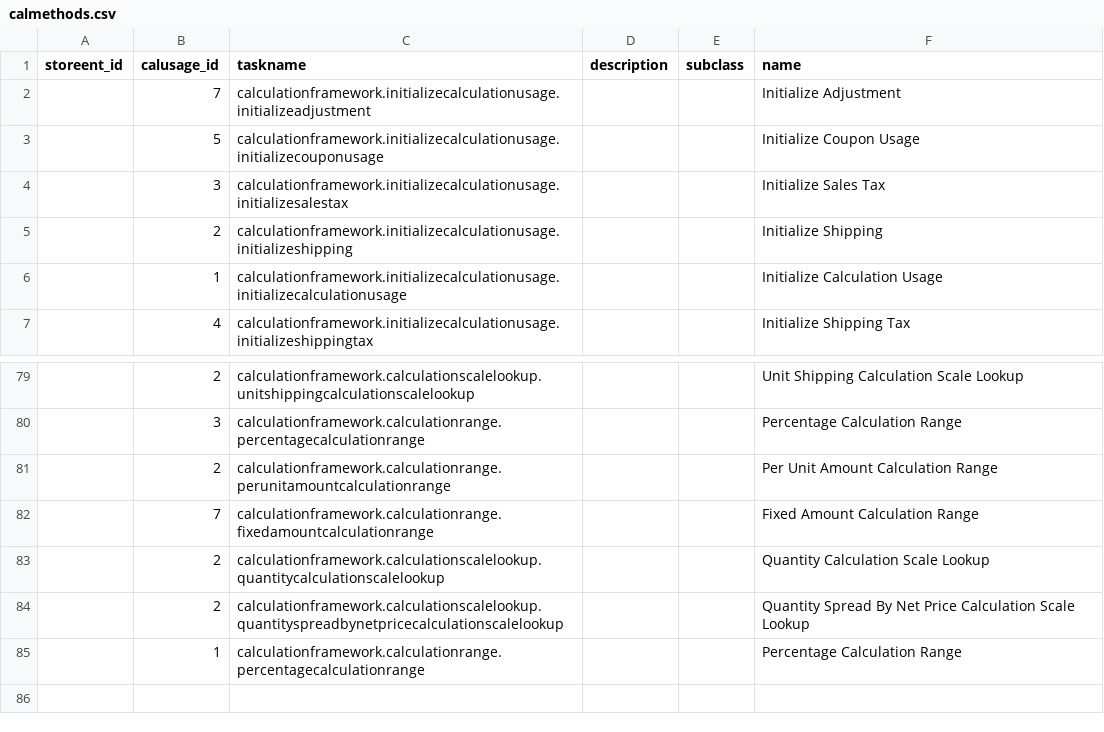
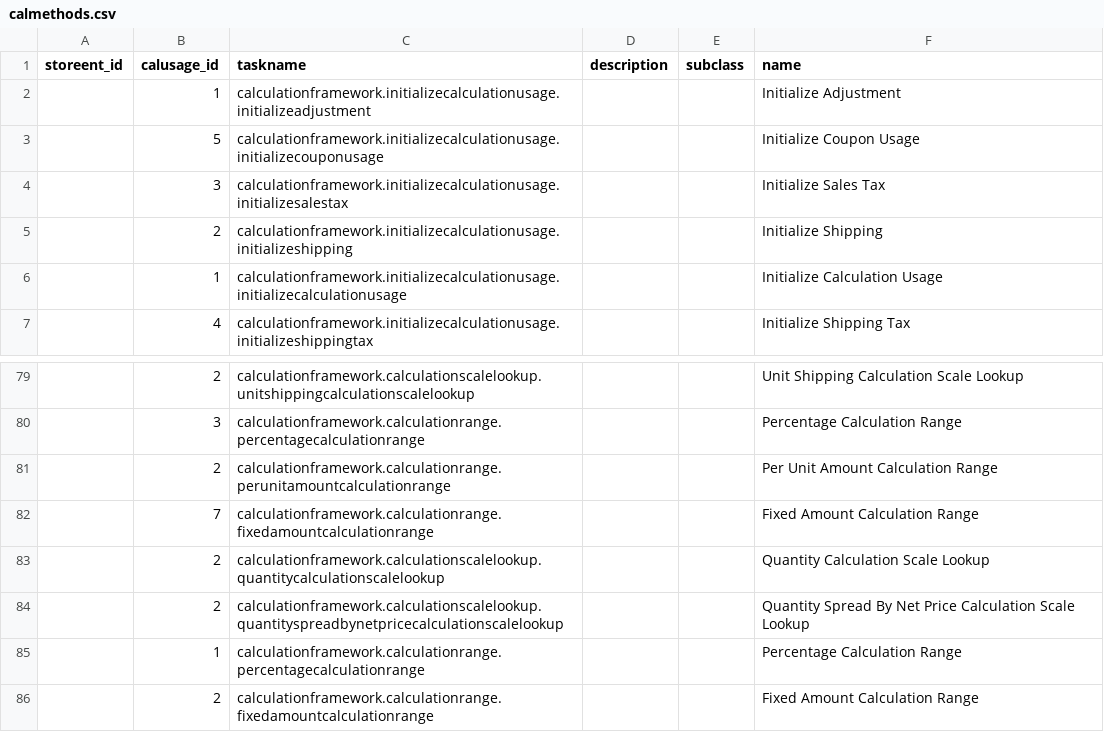
Before and after one commit to twentytrey/omnichannel-backend, a CSV file: static/datafiles/calmethods.csv, drawn as a sheet; only a part is shown, gaps mark what is left out.

```diff
--- a/static/datafiles/calmethods.csv
+++ b/static/datafiles/calmethods.csv
@@ -1,3 +1,3 @@
 storeent_id,calusage_id,taskname,description,subclass,name
-,7,calculationframework.initializecalculationusage.initializeadjustment,,,Initialize Adjustment
+,1,calculationframework.initializecalculationusage.initializeadjustment,,,Initialize Adjustment
 ,5,calculationframework.initializecalculationusage.initializecouponusage,,,Initialize Coupon Usage
@@ -85 +85,2 @@ storeent_id,calusage_id,taskname,description,subclass,name
 ,1,calculationframework.calculationrange.percentagecalculationrange,,,Percentage Calculation Range
+,2,calculationframework.calculationrange.fixedamountcalculationrange,,,Fixed Amount Calculation Range
```
Also changed, not shown: 26 other files.
